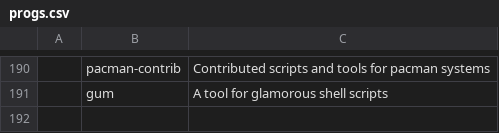
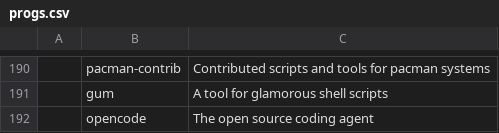
Before and after one commit to Sergi-us/SARBS, a CSV file: progs.csv, drawn as a sheet; only a part is shown, gaps mark what is left out; the diff names each change by its address in the sheet, - before the commit and + after, or states it on an @@ line.

Commit message:
Opencode hinzugefügt als Standard-Coding agent Seit Opencode in den extra repos vorhanden ist kann man den schritt gehen

```diff
--- a/progs.csv
+++ b/progs.csv
+row 192:  | opencode | The open source coding agent
```
